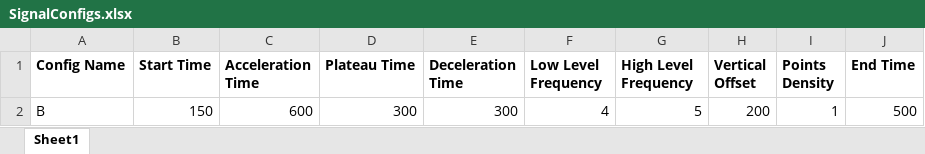
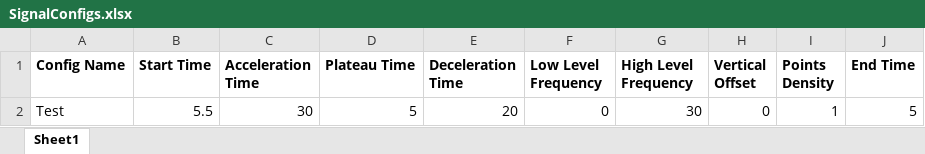
Before and after one commit to PashaIanko/DeltaCP-Application, an Excel workbook: SignalGenerationConfigs/DynamicPointsDensitySignalConfigs/SignalConfigs.xlsx, sheet Sheet1, drawn as a sheet; values as stored, in another font and other column widths than the file's, no borders; removed rows and columns are numbered as before the commit, all else as after; the diff names each change by its address in the sheet, - before the commit and + after, or states it on an @@ line.

Commit message:
added dynamic pts density signal

```diff
--- a/SignalGenerationConfigs/DynamicPointsDensitySignalConfigs/SignalConfigs.xlsx (sheet Sheet1)
+++ b/SignalGenerationConfigs/DynamicPointsDensitySignalConfigs/SignalConfigs.xlsx (sheet Sheet1)
-row 2: B | 150 | 600 | 300 | 300 | 4 | 5 | 200 | 1 | 500
+row 2: Test | 5.5 | 30 | 5 | 20 | 0 | 30 | 0 | 1 | 5
```
Also changed, not shown: 1 other file.
